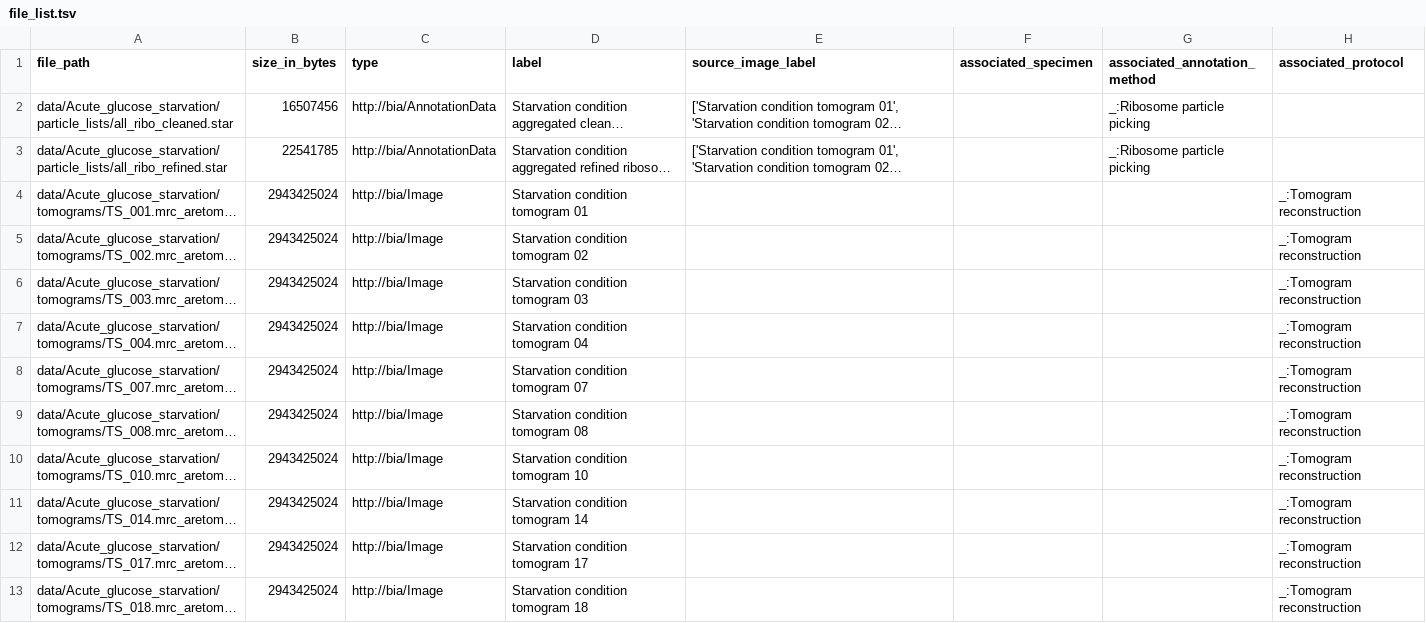
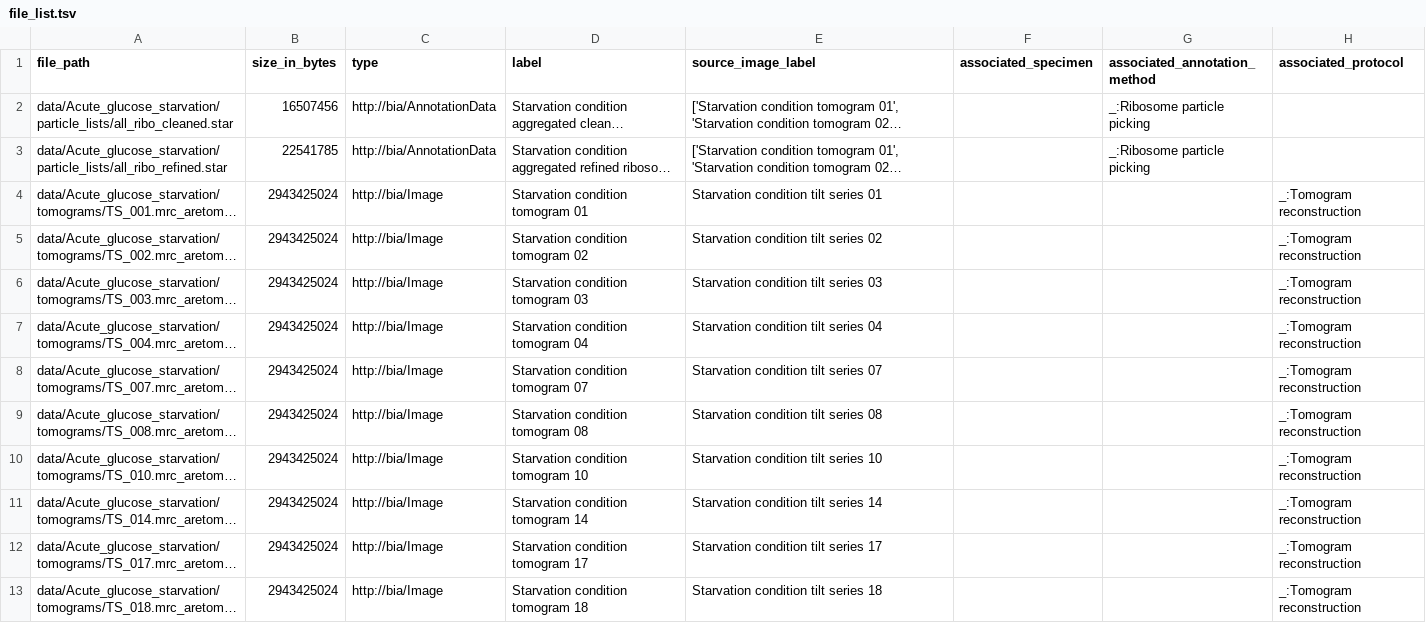
Before and after one commit to BioImage-Archive/bia-ro-crate-examples, a TSV file: empiar/cryo-et/EMPIAR-12104/Reconstructed cryo-electron tomograms acquired on S. cerevisiae cryo-FIB lamellae under acute glucose starvation data/Acute_glucose_starvation/tomograms/file_list.tsv, drawn as a sheet; long unchanged cells end in …; the diff names each change by its address in the sheet, - before the commit and + after, or states it on an @@ line.

```diff
--- a/empiar/cryo-et/EMPIAR-12104/Reconstructed cryo-electron tomograms acquired on S. cerevisiae cryo-FIB lamellae under acute glucose starvation data/Acute_glucose_starvation/tomograms/file_list.tsv
+++ b/empiar/cryo-et/EMPIAR-12104/Reconstructed cryo-electron tomograms acquired on S. cerevisiae cryo-FIB lamellae under acute glucose starvation data/Acute_glucose_starvation/tomograms/file_list.tsv
-E4 (source_image_label): (empty)
+E4 (source_image_label): Starvation condition tilt series 01
-E5 (source_image_label): (empty)
+E5 (source_image_label): Starvation condition tilt series 02
-E6 (source_image_label): (empty)
+E6 (source_image_label): Starvation condition tilt series 03
-E7 (source_image_label): (empty)
+E7 (source_image_label): Starvation condition tilt series 04
-E8 (source_image_label): (empty)
+E8 (source_image_label): Starvation condition tilt series 07
-E9 (source_image_label): (empty)
+E9 (source_image_label): Starvation condition tilt series 08
-E10 (source_image_label): (empty)
+E10 (source_image_label): Starvation condition tilt series 10
-E11 (source_image_label): (empty)
+E11 (source_image_label): Starvation condition tilt series 14
-E12 (source_image_label): (empty)
+E12 (source_image_label): Starvation condition tilt series 17
-E13 (source_image_label): (empty)
+E13 (source_image_label): Starvation condition tilt series 18
```
Also changed, not shown: empiar/cryo-et/EMPIAR-11078/Aligned tilt series stacks data/Tomo1/file_list.tsv, empiar/cryo-et/EMPIAR-11078/Unaligned tilt series raw frames data/Tomo1/raw_data/raw_frames/file_list.tsv, 6 other files.
